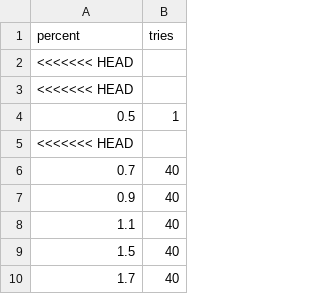
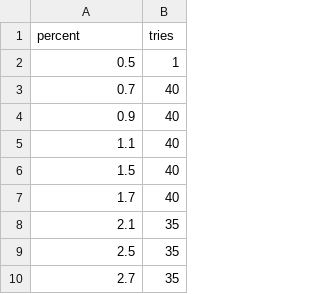
Before and after one commit to esemi/backtester, a CSV file: etc/float_strategy.csv, drawn as a sheet; only a part is shown; the shorter side is filled out with more unchanged rows; the diff covers the shown part only.

```diff
--- a/etc/float_strategy.csv
+++ b/etc/float_strategy.csv
@@ -1,6 +1,3 @@
 percent,tries
-<<<<<<< HEAD
-<<<<<<< HEAD
 0.5,1
-<<<<<<< HEAD
 0.7,40
```
Also changed, not shown: 91 removed rows elsewhere in this file, 1 other file.
